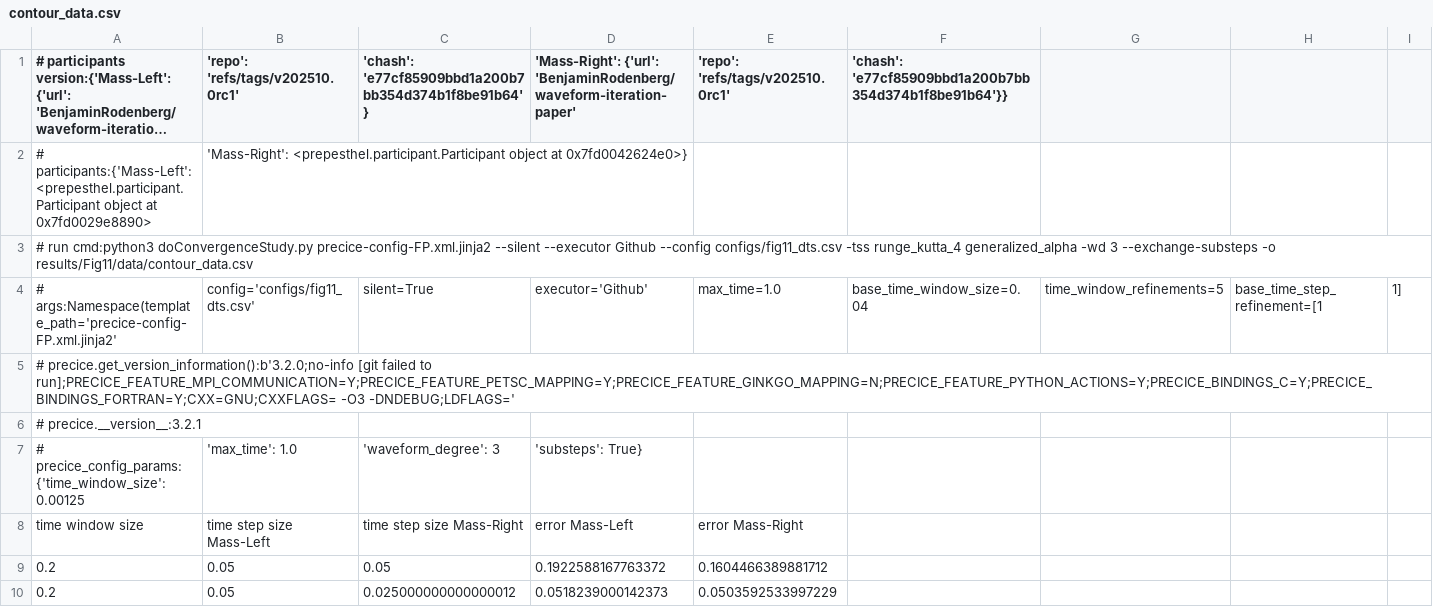
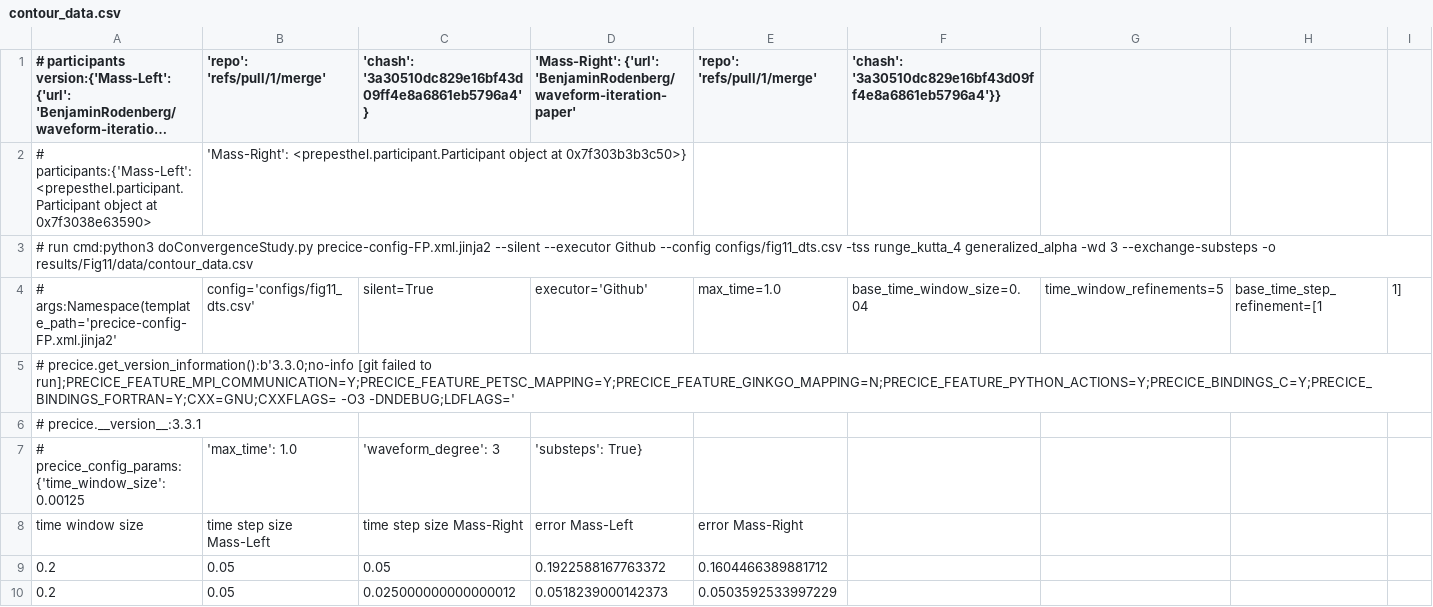
Before and after one commit to BenjaminRodenberg/waveform-iteration-paper, a CSV file: plotting/oscillator-overlap/Fig11/data/contour_data.csv, drawn as a sheet; only a part is shown; long unchanged cells end in …; the diff names each change by its address in the sheet, - before the commit and + after, or states it on an @@ line.

```diff
--- a/plotting/oscillator-overlap/Fig11/data/contour_data.csv
+++ b/plotting/oscillator-overlap/Fig11/data/contour_data.csv
-B1: 'repo': 'refs/tags/v202510.0rc1'
+B1: 'repo': 'refs/pull/1/merge'
-C1: 'chash': 'e77cf85909bbd1a200b7bb354d374b1f8be91b64'}
+C1: 'chash': '3a30510dc829e16bf43d09ff4e8a6861eb5796a4'}
-E1: 'repo': 'refs/tags/v202510.0rc1'
+E1: 'repo': 'refs/pull/1/merge'
-F1: 'chash': 'e77cf85909bbd1a200b7bb354d374b1f8be91b64'}}
+F1: 'chash': '3a30510dc829e16bf43d09ff4e8a6861eb5796a4'}}
-A2: …object at 0x7fd0029e8890>
+A2: …object at 0x7f3038e63590>
-B2 ('repo': 'refs/pull/1/merge'): …object at 0x7fd0042624e0>}
+B2 ('repo': 'refs/pull/1/merge'): …object at 0x7f303b3b3c50>}
-A5: # precice.get_version_information():b'3.2.0;no-info [git failed…
+A5: # precice.get_version_information():b'3.3.0;no-info [git failed…
-A6: # precice.__version__:3.2.1
+A6: # precice.__version__:3.3.1
```
Also changed, not shown: plotting/oscillator-overlap/Fig10/data/constant.csv, plotting/oscillator-overlap/Fig10/data/linear.csv, 27 other files.
